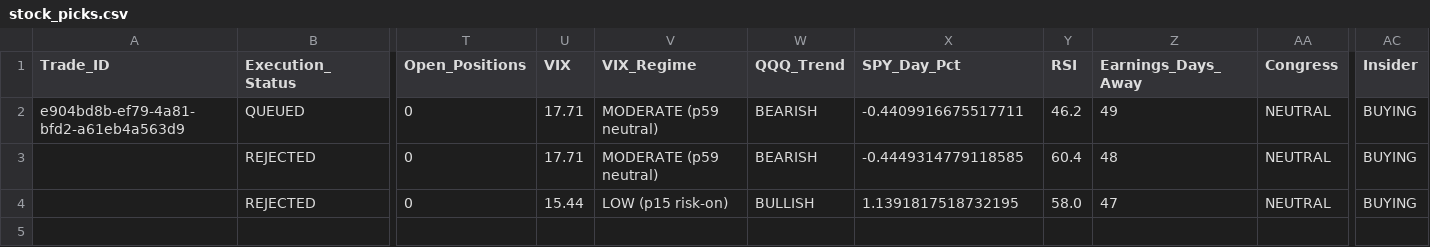
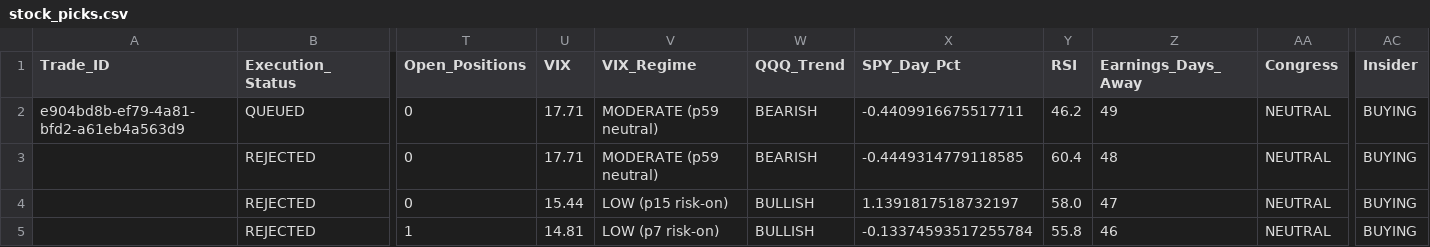
Before and after one commit to Vishvesh-Trivedi/LLM-Portfolio-Manager, a CSV file: StockScreener/stock_picks.csv, drawn as a sheet; only a part is shown, gaps mark what is left out; rows hold the shown columns only; the diff names each change by its address in the sheet, - before the commit and + after, or states it on an @@ line.

```diff
--- a/StockScreener/stock_picks.csv
+++ b/StockScreener/stock_picks.csv
-X4 (SPY_Day_Pct): 1.1391817518732195
+X4 (SPY_Day_Pct): 1.1391817518732197
+row 5:  | REJECTED | 1 | 14.81 | LOW (p7 risk-on) | BULLISH | -0.13374593517255784 | 55.8 | 46 | NEUTRAL | BUYING
```
Also changed, not shown: StockScreener/rules_log.csv, StockScreener/watch_list.csv, 5 other files.
